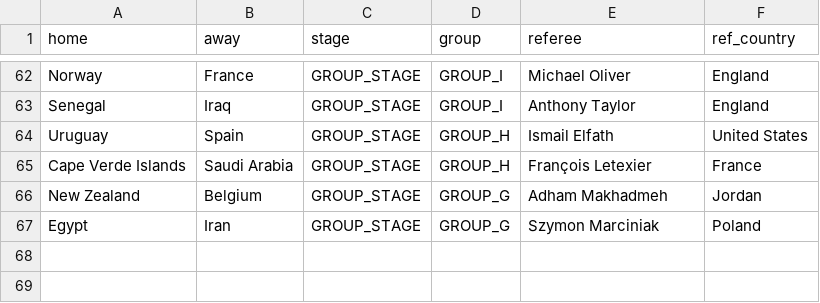
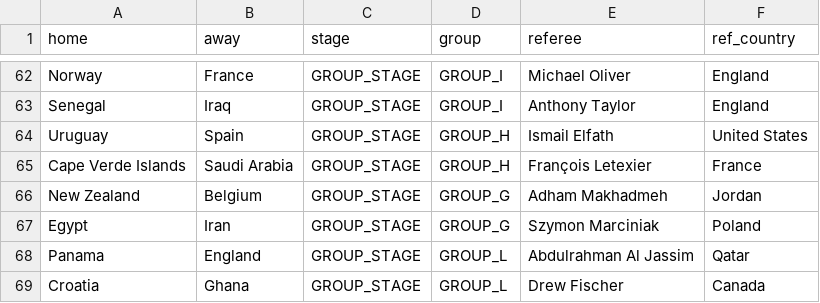
Before and after one commit to EmilioUgarte65/prediccion-mundial-2026, a CSV file: data_user/referees_real_2026.csv, drawn as a sheet; only a part is shown, gaps mark what is left out.

```diff
--- a/data_user/referees_real_2026.csv
+++ b/data_user/referees_real_2026.csv
@@ -67 +67,3 @@ New Zealand,Belgium,GROUP_STAGE,GROUP_G,Adham Makhadmeh,Jordan
 Egypt,Iran,GROUP_STAGE,GROUP_G,Szymon Marciniak,Poland
+Panama,England,GROUP_STAGE,GROUP_L,Abdulrahman Al Jassim,Qatar
+Croatia,Ghana,GROUP_STAGE,GROUP_L,Drew Fischer,Canada
```
Also changed, not shown: data_user/scorers_real_2026.csv, data_user/team_player_attack.csv, 11 other files.
